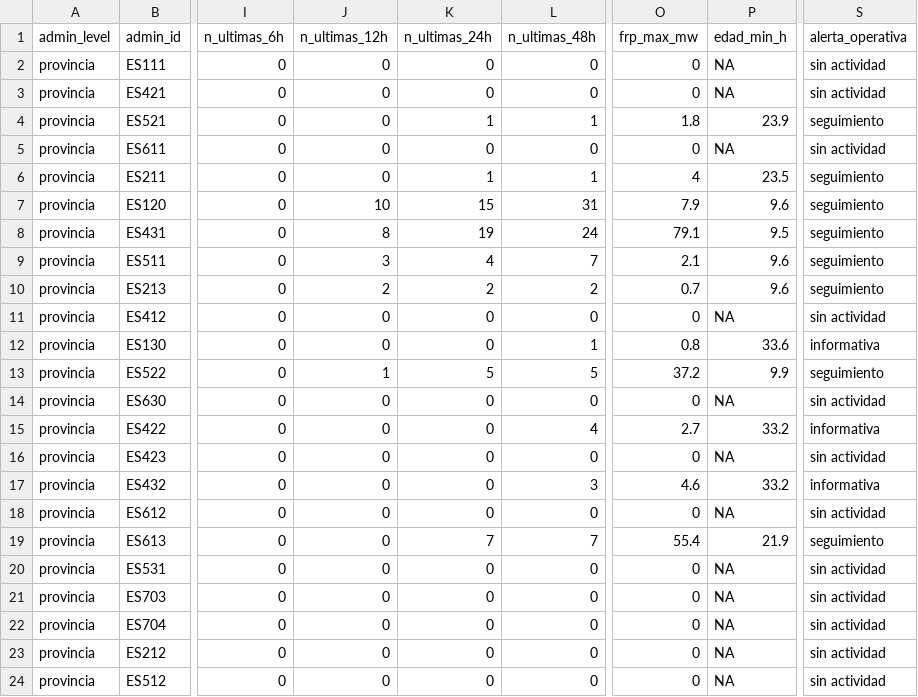
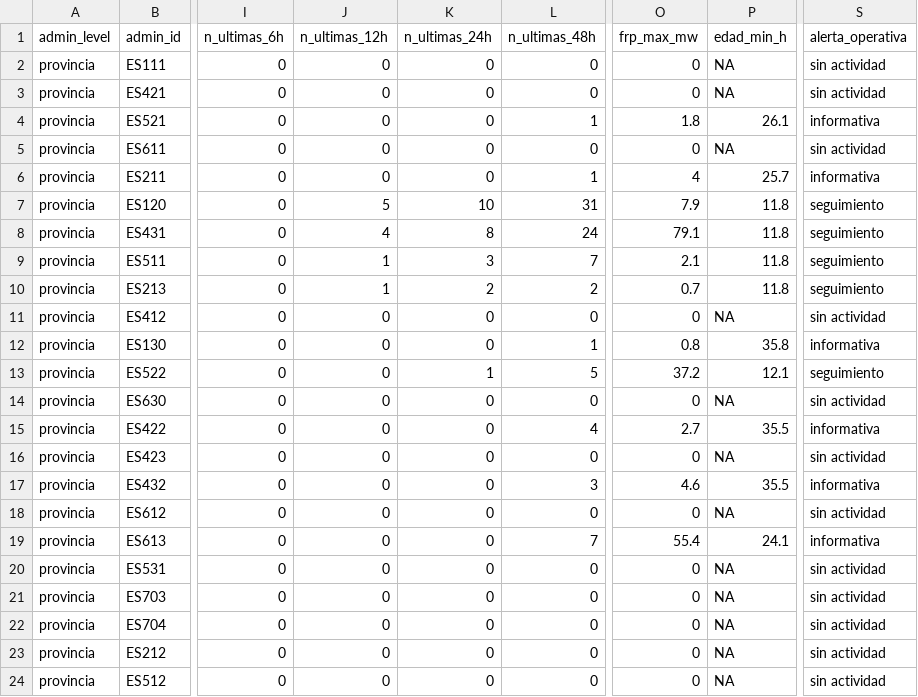
Before and after one commit to santiagomota/visor-fuego, a CSV file: assets/summary/territorial_summary_provincias.csv, drawn as a sheet; only a part is shown, gaps mark what is left out; the diff covers the shown part only; the diff names each change by its address in the sheet, - before the commit and + after, or states it on an @@ line.

```diff
--- a/assets/summary/territorial_summary_provincias.csv
+++ b/assets/summary/territorial_summary_provincias.csv
-K4 (n_ultimas_24h): 1
+K4 (n_ultimas_24h): 0
-P4 (edad_min_h): 23.9
+P4 (edad_min_h): 26.1
-S4 (alerta_operativa): seguimiento
+S4 (alerta_operativa): informativa
-K6 (n_ultimas_24h): 1
+K6 (n_ultimas_24h): 0
-P6 (edad_min_h): 23.5
+P6 (edad_min_h): 25.7
-S6 (alerta_operativa): seguimiento
+S6 (alerta_operativa): informativa
-J7 (n_ultimas_12h): 10
+J7 (n_ultimas_12h): 5
-K7 (n_ultimas_24h): 15
+K7 (n_ultimas_24h): 10
-P7 (edad_min_h): 9.6
+P7 (edad_min_h): 11.8
-J8 (n_ultimas_12h): 8
+J8 (n_ultimas_12h): 4
-K8 (n_ultimas_24h): 19
+K8 (n_ultimas_24h): 8
-P8 (edad_min_h): 9.5
+P8 (edad_min_h): 11.8
-J9 (n_ultimas_12h): 3
+J9 (n_ultimas_12h): 1
-K9 (n_ultimas_24h): 4
+K9 (n_ultimas_24h): 3
-P9:P10 (edad_min_h): 9.6
+P9:P10 (edad_min_h): 11.8
-J10 (n_ultimas_12h): 2
+J10 (n_ultimas_12h): 1
-P12 (edad_min_h): 33.6
+P12 (edad_min_h): 35.8
-J13 (n_ultimas_12h): 1
+J13 (n_ultimas_12h): 0
-K13 (n_ultimas_24h): 5
+K13 (n_ultimas_24h): 1
-P13 (edad_min_h): 9.9
+P13 (edad_min_h): 12.1
-P15 (edad_min_h): 33.2
+P15 (edad_min_h): 35.5
-P17 (edad_min_h): 33.2
+P17 (edad_min_h): 35.5
-K19 (n_ultimas_24h): 7
+K19 (n_ultimas_24h): 0
-P19 (edad_min_h): 21.9
+P19 (edad_min_h): 24.1
-S19 (alerta_operativa): seguimiento
+S19 (alerta_operativa): informativa
```
Also changed, not shown: 36 edited cells elsewhere in this file, assets/alerts/operational_alerts.csv, assets/firms/firms_active_fires.csv, 30 other files.
